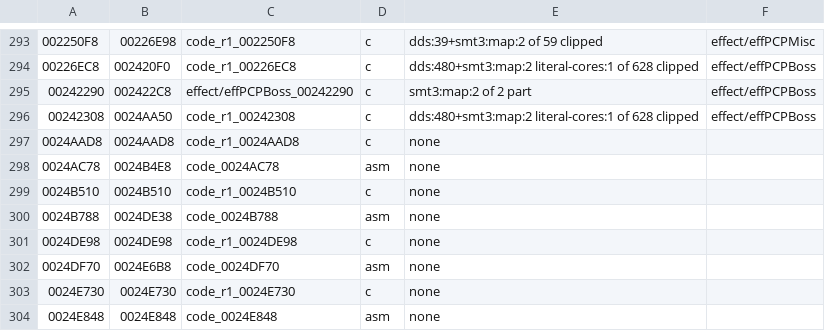
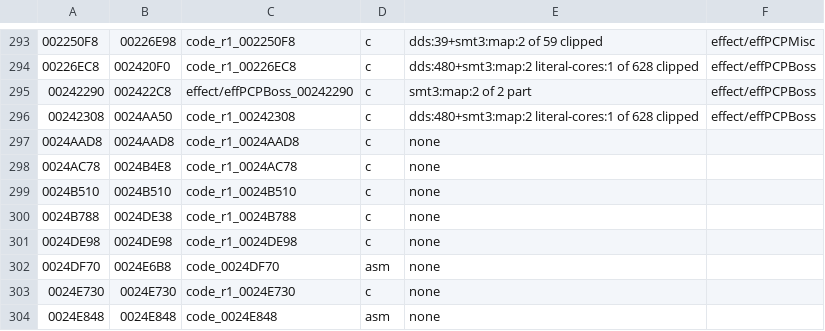
Before and after one commit to Megami-Decomps/raidou-decomp, a TSV file: config/raidou1/tu_evidence.tsv, drawn as a sheet; only a part is shown, gaps mark what is left out; the diff names each change by its address in the sheet, - before the commit and + after, or states it on an @@ line.

```diff
--- a/config/raidou1/tu_evidence.tsv
+++ b/config/raidou1/tu_evidence.tsv
-C298: code_0024AC78
+C298: code_r1_0024AC78
-D298: asm
+D298: c
-C300: code_0024B788
+C300: code_r1_0024B788
-D300: asm
+D300: c
```
Also changed, not shown: 12 other files.
